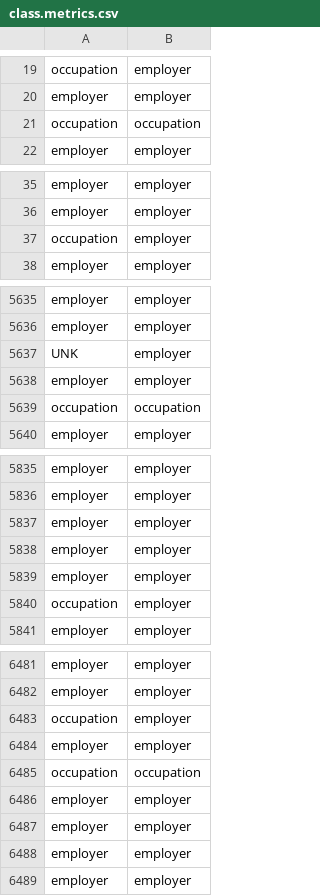
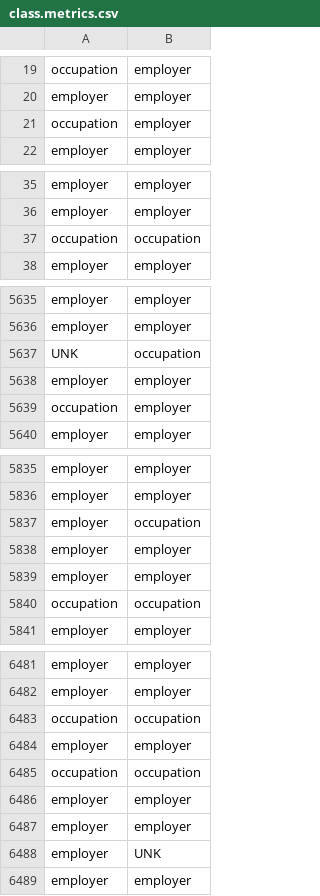
Before and after one commit to todd-cook/auto-label-pipeline, a CSV file: model/class.metrics.csv, drawn as a sheet; only a part is shown, gaps mark what is left out; the diff covers the shown part only.

```diff
--- a/model/class.metrics.csv
+++ b/model/class.metrics.csv
@@ -20,3 +20,3 @@ occupation,employer
 employer,employer
-occupation,occupation
+occupation,employer
 employer,employer
@@ -36,3 +36,3 @@ employer,employer
 employer,employer
-occupation,employer
+occupation,occupation
 employer,employer
@@ -5636,5 +5636,5 @@ employer,employer
 employer,employer
-UNK,employer
+UNK,occupation
 employer,employer
-occupation,occupation
+occupation,employer
 employer,employer
@@ -5836,6 +5836,6 @@ employer,employer
 employer,employer
-employer,employer
+employer,occupation
 employer,employer
 employer,employer
-occupation,employer
+occupation,occupation
 employer,employer
@@ -6482,3 +6482,3 @@ employer,employer
 employer,employer
-occupation,employer
+occupation,occupation
 employer,employer
@@ -6487,3 +6487,3 @@ employer,employer
 employer,employer
-employer,employer
+employer,UNK
 employer,employer
```
Also changed, not shown: 108 edited cells elsewhere in this file, data/final/class.metrics.csv, 4 other files.
